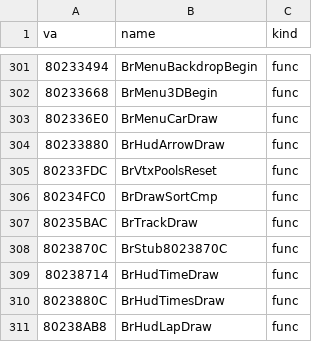
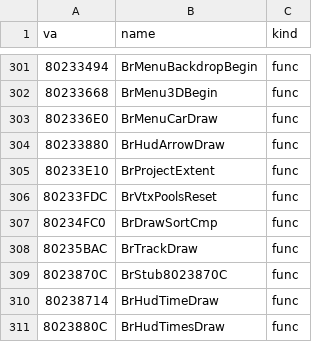
Before and after one commit to Link4Electronics/brally, a CSV file: n64/config/symbols_tgr.csv, drawn as a sheet; only a part is shown, gaps mark what is left out; the shorter side is filled out with more unchanged rows.

Commit message:
n64: BrProjectExtent (0x80233E10) transcribed, T2 at 28 -- the screen rectangle covered by a ball of radius r in the current view; residue is two spill slots and temp numbering.

```diff
--- a/n64/config/symbols_tgr.csv
+++ b/n64/config/symbols_tgr.csv
@@ -304,2 +304,3 @@ va,name,kind
 80233880,BrHudArrowDraw,func
+80233E10,BrProjectExtent,func
 80233FDC,BrVtxPoolsReset,func
```
Also changed, not shown: 1 other file.
